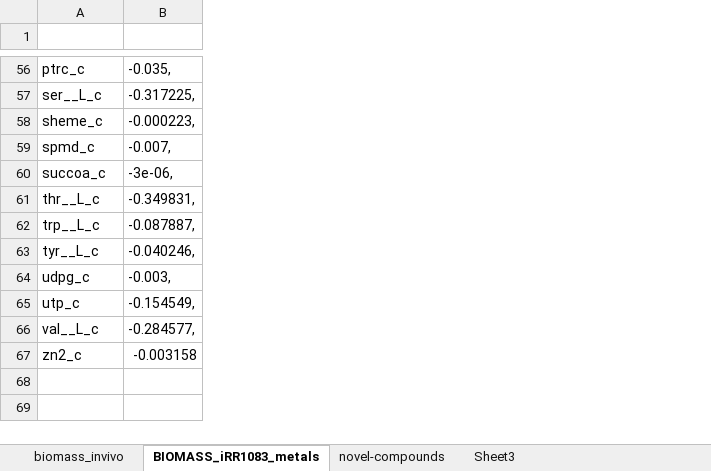
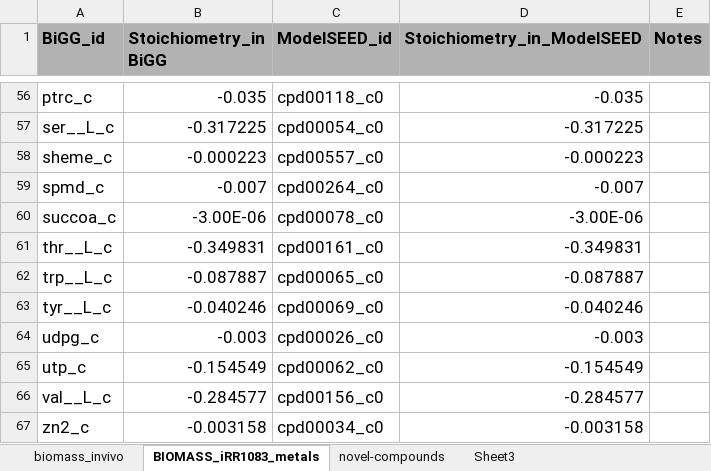
Before and after one commit to hariszaf/Salmonella-infantis-GEM, an Excel workbook: docs/biomassFromLiterature.xlsx, sheet BIOMASS_iRR1083_metals, drawn as a sheet; only a part is shown, gaps mark what is left out; values as stored, in another font and other column widths than the file's, no borders; removed rows and columns are numbered as before the commit, all else as after; the diff covers the shown part only; the diff names each change by its address in the sheet, - before the commit and + after, or states it on an @@ line.

```diff
--- a/docs/biomassFromLiterature.xlsx (sheet BIOMASS_iRR1083_metals)
+++ b/docs/biomassFromLiterature.xlsx (sheet BIOMASS_iRR1083_metals)
-column B, rows 56-67: -0.035, | -0.317225, | -0.000223, | -0.007, | -3e-06, | -0.349831, | -0.087887, | -0.040246, | -0.003, | -0.154549, | -0.284577, | -0.003158
+column B (Stoichiometry_in BiGG), rows 56-67: -0.035 | -0.317225 | -0.000223 | -0.007 | -3.00E-06 | -0.349831 | -0.087887 | -0.040246 | -0.003 | -0.154549 | -0.284577 | -0.003158
+column C (ModelSEED_id), rows 56-67: cpd00118_c0 | cpd00054_c0 | cpd00557_c0 | cpd00264_c0 | cpd00078_c0 | cpd00161_c0 | cpd00065_c0 | cpd00069_c0 | cpd00026_c0 | cpd00062_c0 | cpd00156_c0 | cpd00034_c0
+column D (Stoichiometry_in_ModelSEED), rows 56-67: -0.035 | -0.317225 | -0.000223 | -0.007 | -3.00E-06 | -0.349831 | -0.087887 | -0.040246 | -0.003 | -0.154549 | -0.284577 | -0.003158
+column E (Notes), empty
-row 1: (empty)
+row 1: BiGG_id | Stoichiometry_in BiGG | ModelSEED_id | Stoichiometry_in_ModelSEED | Notes
-A1 fill: none
+A1 fill: #B2B2B2
@@ A56:A67 text size: larger @@
```
Also changed, not shown: cell formats elsewhere in this sheet, 9 other files.
